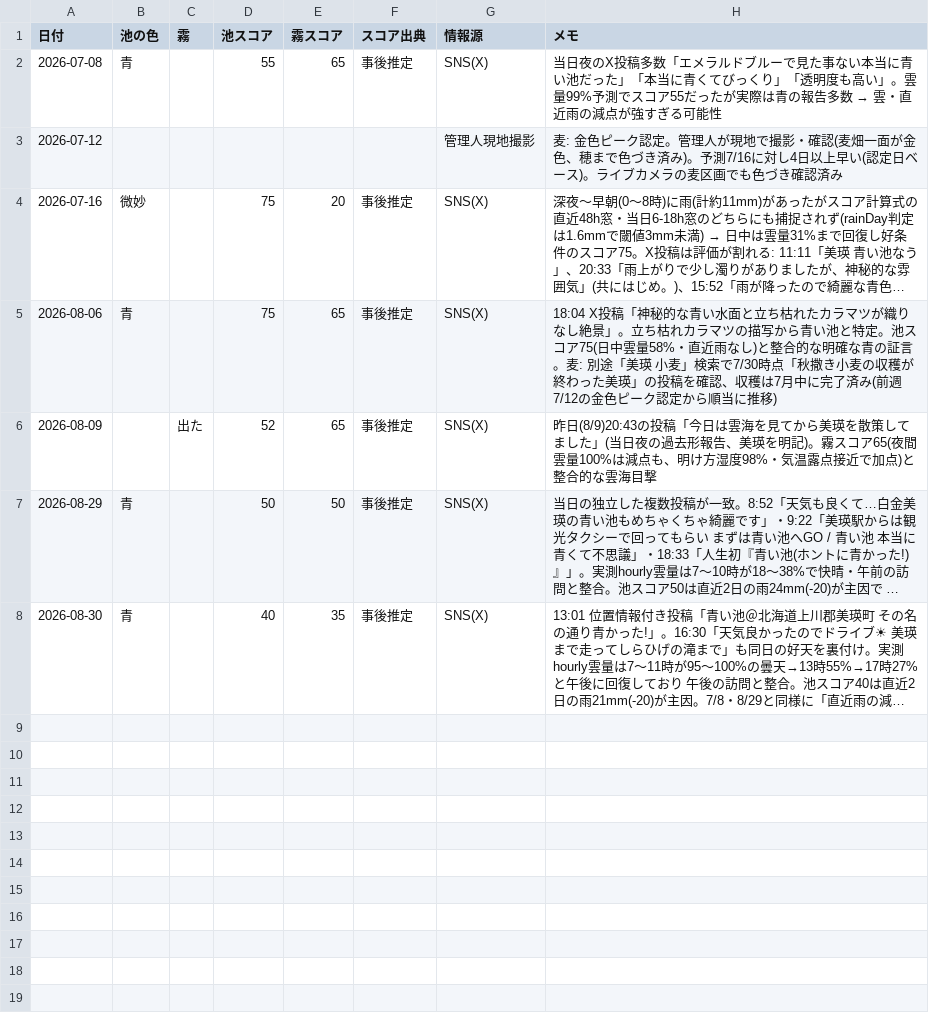
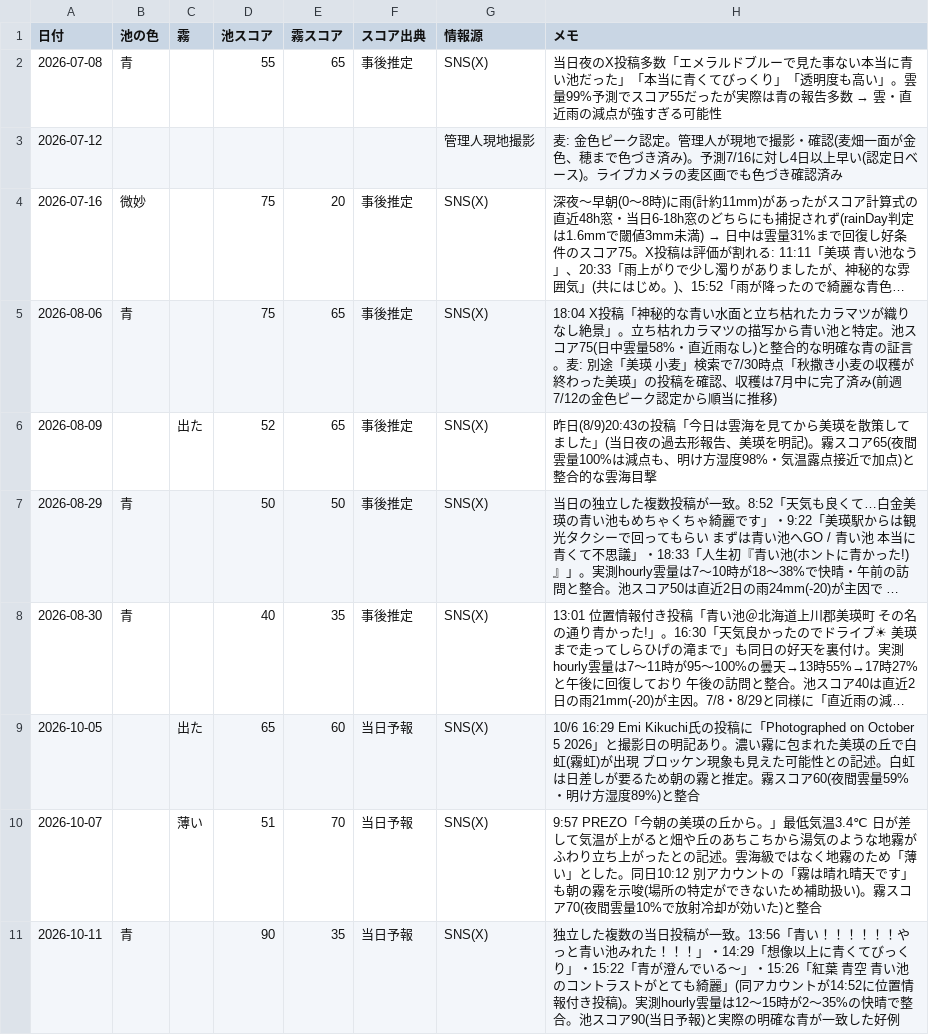
Before and after one commit to easyautomate2024-cell/biei-daily, a CSV file: data/observations.csv, drawn as a sheet; long unchanged cells end in …; the diff names each change by its address in the sheet, - before the commit and + after, or states it on an @@ line.

```diff
--- a/data/observations.csv
+++ b/data/observations.csv
+row 9: 2026-10-05 |  | 出た | 65 | 60 | 当日予報 | SNS(X) | 10/6 16:29 Emi Kikuchi氏の投稿に「Photographed on October 5 2026」と撮影日の明記あり。濃い霧に包まれた美瑛の丘で白虹(霧虹)が出現 ブロッケン現象も見えた可能性との記述。白虹は日差しが要るため朝の霧と推定。霧スコア60(夜間雲量59%・明け方湿度89%)と整合
+row 10: 2026-10-07 |  | 薄い | 51 | 70 | 当日予報 | SNS(X) | 9:57 PREZO「今朝の美瑛の丘から。」最低気温3.4℃ 日が差して気温が上がると畑や丘のあちこちから湯気のような地霧がふわり立ち上がったとの記述。雲海級ではなく地霧のため「薄い」とした。同日10:12 別アカウントの「霧は晴れ晴天です」も朝の霧を示唆(場所の特定ができないため補助扱い)。霧スコア70(夜間雲量10%で放射冷却が効いた)と整合
+row 11: 2026-10-11 | 青 |  | 90 | 35 | 当日予報 | SNS(X) | 独立した複数の当日投稿が一致。13:56「青い！！！！！！やっと青い池みれた！！！」・14:29「想像以上に青くてびっくり」・15:22「青が澄んでいる〜」・15:26「紅葉 青空 青い池のコントラストがとても綺麗」(同アカウントが14:52に位置情報付き投稿)。実測hourly雲量は12〜15時が2〜35%の快晴で整合。池スコア90(当日予報)と実際の明確な青が一致した好例
```
